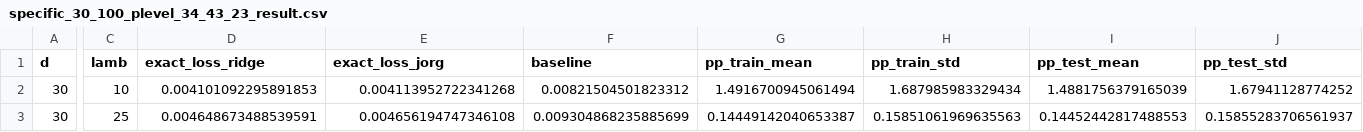
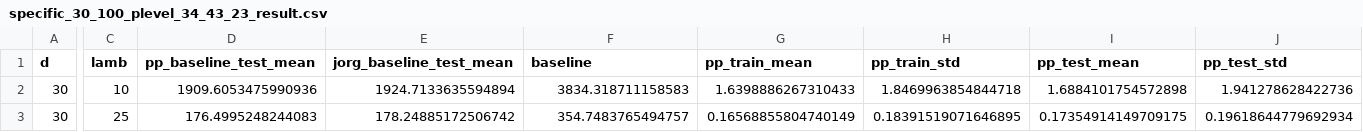
Before and after one commit to krishnacharya/pp-ridge, a CSV file: pp/csv_outputs/specific_30_100_plevel_34_43_23_result.csv, drawn as a sheet; only a part is shown, gaps mark what is left out; the diff covers the shown part only; the diff names each change by its address in the sheet, - before the commit and + after, or states it on an @@ line.

Commit message:
added a csv file

```diff
--- a/pp/csv_outputs/specific_30_100_plevel_34_43_23_result.csv
+++ b/pp/csv_outputs/specific_30_100_plevel_34_43_23_result.csv
-D1: exact_loss_ridge
+D1: pp_baseline_test_mean
-E1: exact_loss_jorg
+E1: jorg_baseline_test_mean
-D2 (pp_baseline_test_mean): 0.004101092295891853
+D2 (pp_baseline_test_mean): 1909.6053475990936
-E2 (jorg_baseline_test_mean): 0.004113952722341268
+E2 (jorg_baseline_test_mean): 1924.7133635594894
-F2 (baseline): 0.00821504501823312
+F2 (baseline): 3834.318711158583
-G2 (pp_train_mean): 1.4916700945061494
+G2 (pp_train_mean): 1.6398886267310433
-H2 (pp_train_std): 1.687985983329434
+H2 (pp_train_std): 1.8469963854844718
-I2 (pp_test_mean): 1.4881756379165039
+I2 (pp_test_mean): 1.6884101754572898
-J2 (pp_test_std): 1.67941128774252
+J2 (pp_test_std): 1.941278628422736
-D3 (pp_baseline_test_mean): 0.004648673488539591
+D3 (pp_baseline_test_mean): 176.4995248244083
-E3 (jorg_baseline_test_mean): 0.004656194747346108
+E3 (jorg_baseline_test_mean): 178.24885172506742
-F3 (baseline): 0.009304868235885699
+F3 (baseline): 354.7483765494757
-G3 (pp_train_mean): 0.14449142040653387
+G3 (pp_train_mean): 0.16568855804740149
-H3 (pp_train_std): 0.15851061969635563
+H3 (pp_train_std): 0.18391519071646895
-I3 (pp_test_mean): 0.14452442817488553
+I3 (pp_test_mean): 0.17354914149709175
-J3 (pp_test_std): 0.15855283706561937
+J3 (pp_test_std): 0.19618644779692934
```
Also changed, not shown: 3 added rows and 118 edited cells elsewhere in this file.
